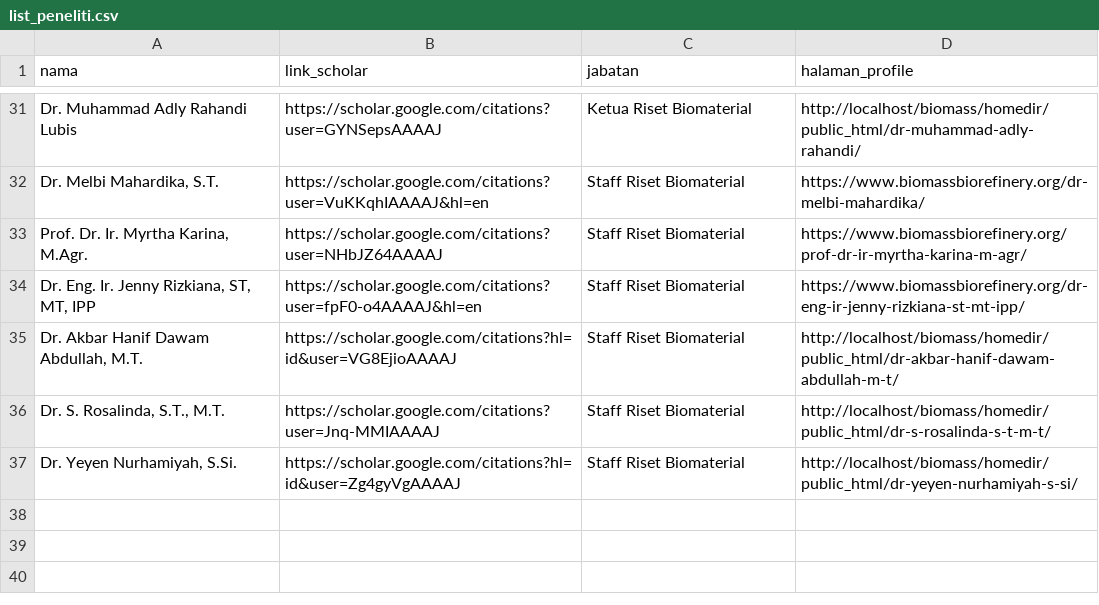
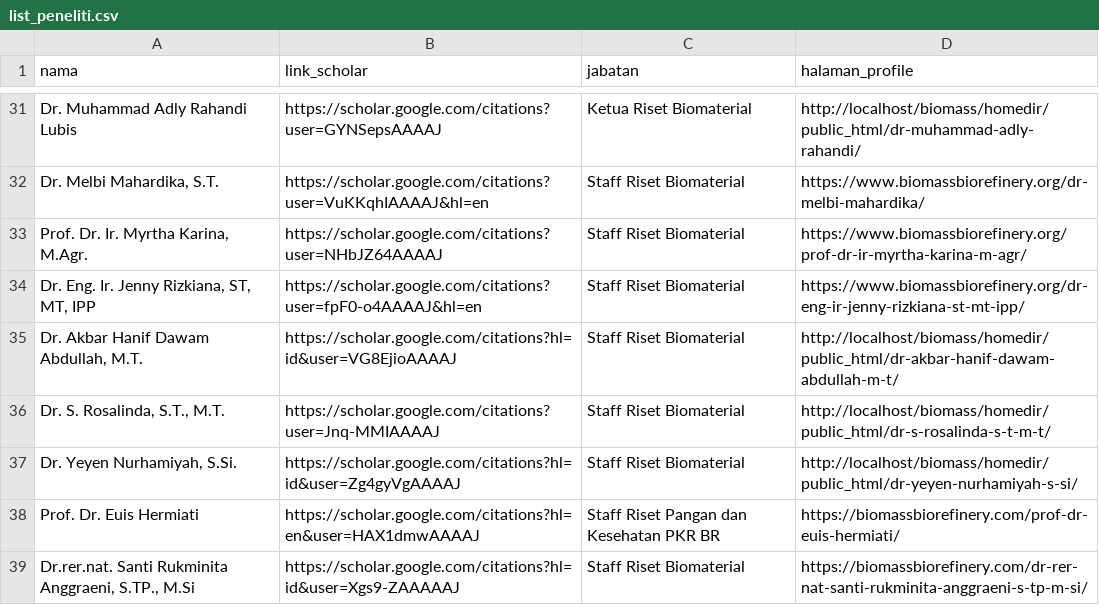
Before and after one commit to pkr-br/scholar-scraping, a CSV file: list_peneliti.csv, drawn as a sheet; only a part is shown, gaps mark what is left out; the diff names each change by its address in the sheet, - before the commit and + after, or states it on an @@ line.

Commit message:
Update CSV file - 3/14/2024, 5:49:55 PM

```diff
--- a/list_peneliti.csv
+++ b/list_peneliti.csv
+row 38: Prof. Dr. Euis Hermiati | https://scholar.google.com/citations?hl=en&user=HAX1dmwAAAAJ | Staff Riset Pangan dan Kesehatan PKR BR | https://biomassbiorefinery.com/prof-dr-euis-hermiati/
+row 39: Dr.rer.nat. Santi Rukminita Anggraeni, S.TP., M.Si | https://scholar.google.com/citations?hl=id&user=Xgs9-ZAAAAAJ | Staff Riset Biomaterial | https://biomassbiorefinery.com/dr-rer-nat-santi-rukminita-anggraeni-s-tp-m-si/
```
